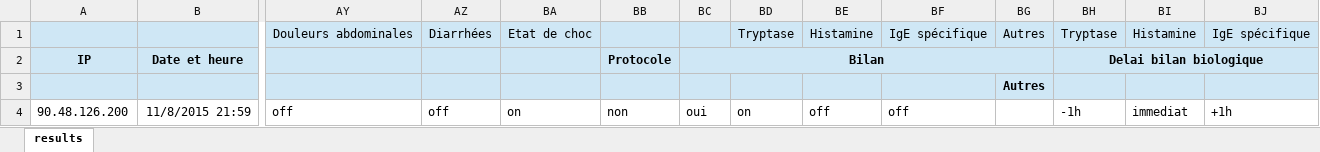
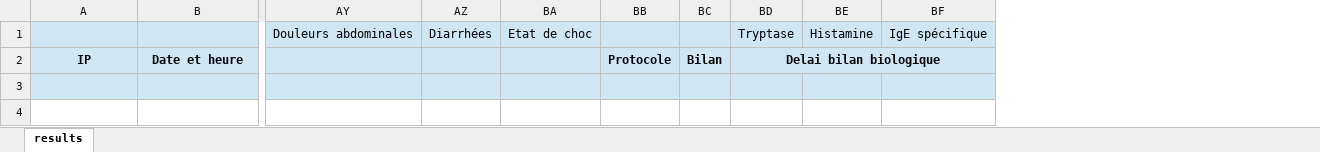
Before and after one commit to nreibel/online-survey, an Excel workbook: urgences/Sondage.xlsx, sheet results, drawn as a sheet; only a part is shown, gaps mark what is left out; values as stored, in another font and other column widths than the file's, no borders; rows hold the shown columns only; the diff names each change by its address in the sheet, - before the commit and + after, or states it on an @@ line.

Commit message:
Update form

```diff
--- a/urgences/Sondage.xlsx (sheet results)
+++ b/urgences/Sondage.xlsx (sheet results)
-column BD, row 1: Tryptase
-column BE, row 1: Histamine
-column BF, row 1: IgE spécifique
-column BG, rows 1-3: Autres |  | Autres
-BC2:BG2 merged
-row 4: 90.48.126.200 | 11/8/2015 21:59 | off | off | on | non | oui | on | off | off |  | -1h | immediat | +1h
```
